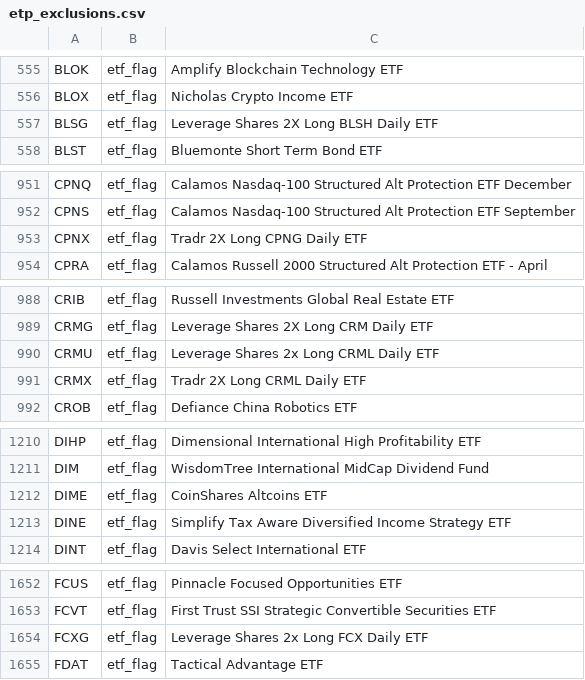
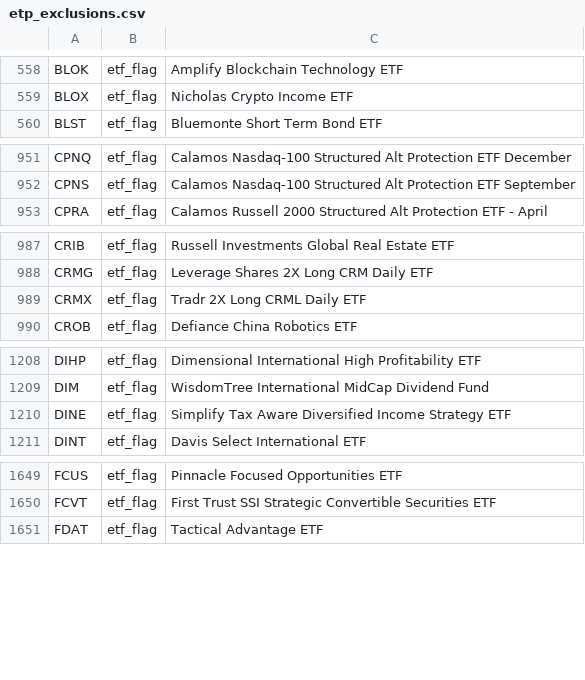
Before and after one commit to zkchong93/eoddata, a CSV file: etp_exclusions.csv, drawn as a sheet; only a part is shown, gaps mark what is left out; removed rows and columns are numbered as before the commit, all else as after; the diff covers the shown part only; the diff names each change by its address in the sheet, - before the commit and + after, or states it on an @@ line.

```diff
--- a/etp_exclusions.csv
+++ b/etp_exclusions.csv
-row 557: BLSG | etf_flag | Leverage Shares 2X Long BLSH Daily ETF
-row 953: CPNX | etf_flag | Tradr 2X Long CPNG Daily ETF
-row 990: CRMU | etf_flag | Leverage Shares 2x Long CRML Daily ETF
-row 1212: DIME | etf_flag | CoinShares Altcoins ETF
-row 1654: FCXG | etf_flag | Leverage Shares 2x Long FCX Daily ETF
```
Also changed, not shown: 20 added rows and 25 removed rows elsewhere in this file, result_weekly.csv, 11 other files.
